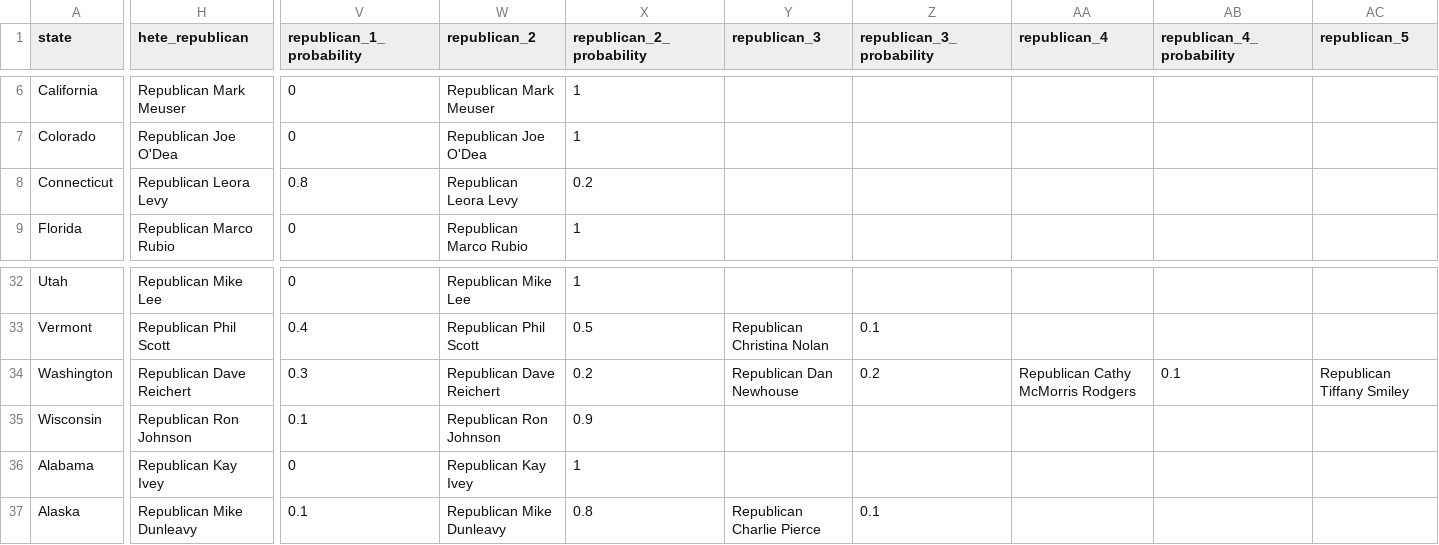
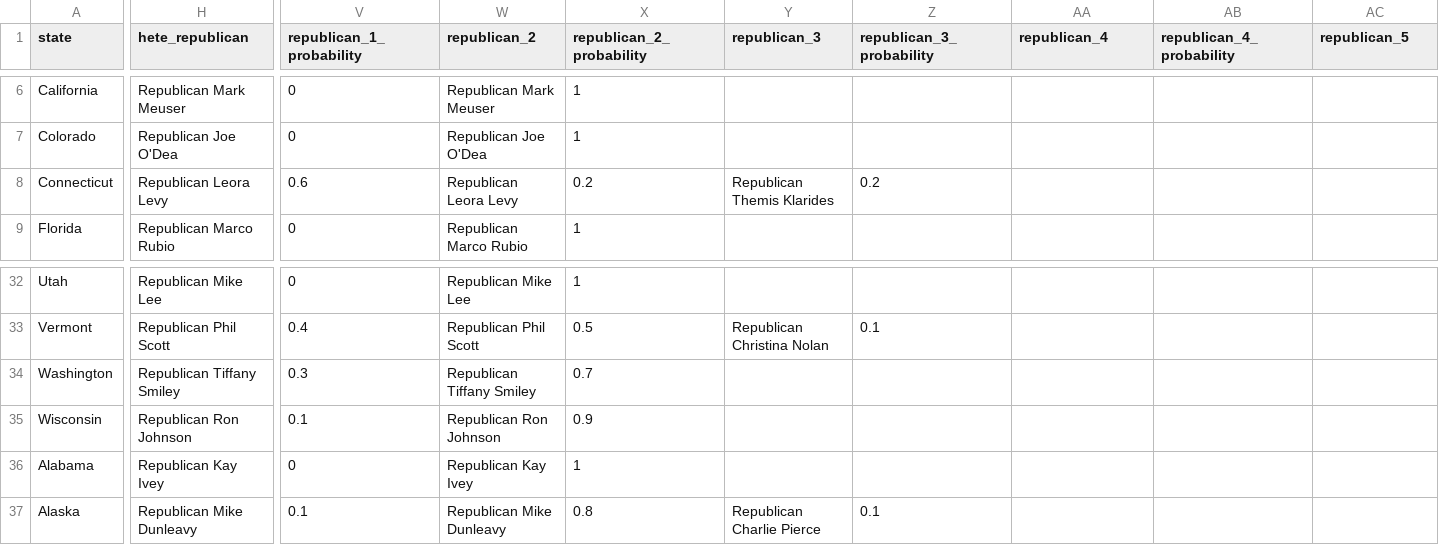
Before and after one commit to carnival-farmer/data, a CSV file: state_races.csv, drawn as a sheet; only a part is shown, gaps mark what is left out; the diff covers the shown part only; the diff names each change by its address in the sheet, - before the commit and + after, or states it on an @@ line.

Commit message:
Updating data

```diff
--- a/state_races.csv
+++ b/state_races.csv
-V8 (republican_1_probability): 0.8
+V8 (republican_1_probability): 0.6
-Y8 (republican_3): (empty)
+Y8 (republican_3): Republican Themis Klarides
-Z8 (republican_3_probability): (empty)
+Z8 (republican_3_probability): 0.2
-H34 (hete_republican): Republican Dave Reichert
+H34 (hete_republican): Republican Tiffany Smiley
-W34 (republican_2): Republican Dave Reichert
+W34 (republican_2): Republican Tiffany Smiley
-X34 (republican_2_probability): 0.2
+X34 (republican_2_probability): 0.7
-Y34 (republican_3): Republican Dan Newhouse
+Y34 (republican_3): (empty)
-Z34 (republican_3_probability): 0.2
+Z34 (republican_3_probability): (empty)
-AA34 (republican_4): Republican Cathy McMorris Rodgers
+AA34 (republican_4): (empty)
-AB34 (republican_4_probability): 0.1
+AB34 (republican_4_probability): (empty)
-AC34 (republican_5): Republican Tiffany Smiley
+AC34 (republican_5): (empty)
```
Also changed, not shown: 1 edited cell elsewhere in this file.
